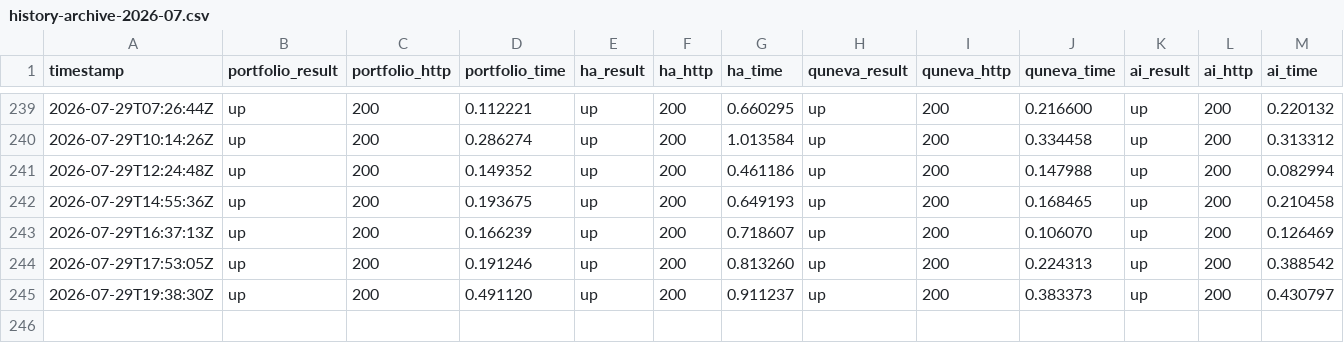
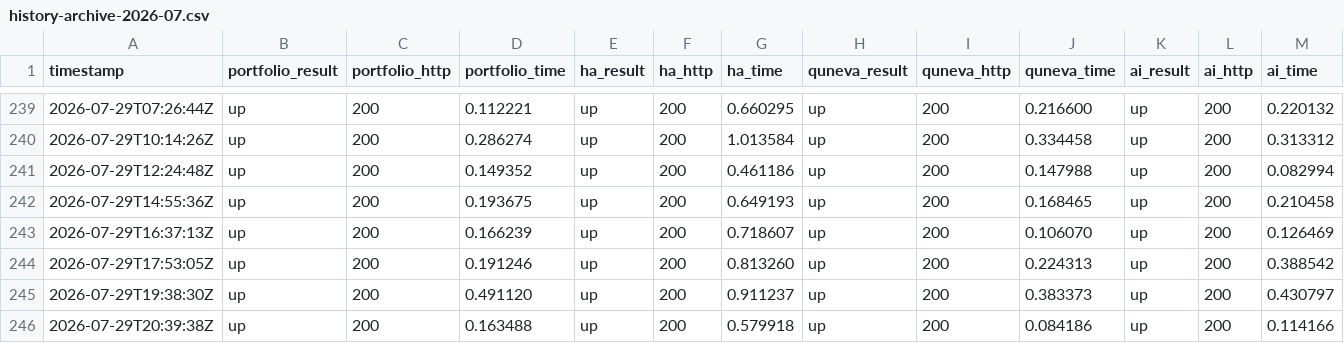
Before and after one commit to Abdelrahman-Ezzat-G/Portfolio-Status, a CSV file: data/history-archive-2026-07.csv, drawn as a sheet; only a part is shown, gaps mark what is left out; rows hold the shown columns only; the diff names each change by its address in the sheet, - before the commit and + after, or states it on an @@ line.

```diff
--- a/data/history-archive-2026-07.csv
+++ b/data/history-archive-2026-07.csv
+row 246: 2026-07-29T20:39:38Z | up | 200 | 0.163488 | up | 200 | 0.579918 | up | 200 | 0.084186 | up | 200 | 0.114166
```
Also changed, not shown: data/history.csv, 2 other files.
